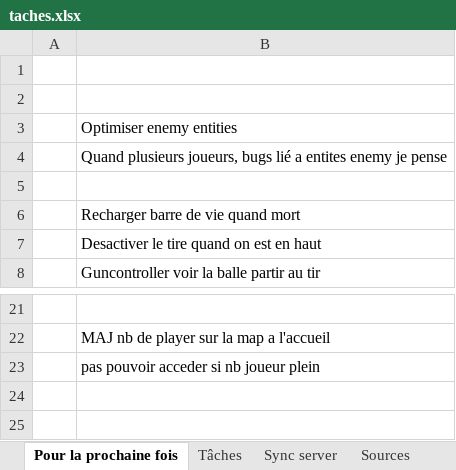
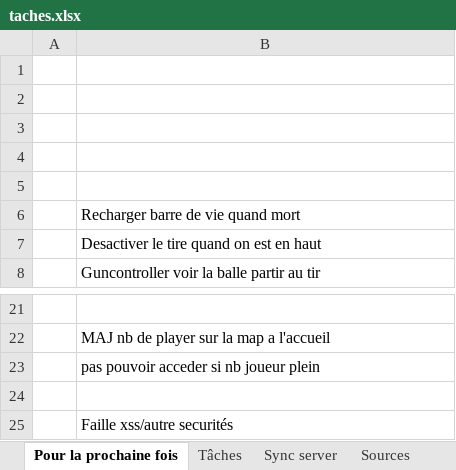
Before and after one commit to charl56/WebFps, an Excel workbook: taches.xlsx, sheet Pour la prochaine fois, drawn as a sheet; only a part is shown, gaps mark what is left out; values as stored, in another font and other column widths than the file's, no borders; the diff names each change by its address in the sheet, - before the commit and + after, or states it on an @@ line.

```diff
--- a/taches.xlsx (sheet Pour la prochaine fois)
+++ b/taches.xlsx (sheet Pour la prochaine fois)
-B3: Optimiser enemy entities
+B3: (empty)
-B4: Quand plusieurs joueurs, bugs lié a entites enemy je pense
+B4: (empty)
+row 24: (empty)
+row 25:  | Faille xss/autre securités
```
Also changed, not shown: 7 other files.
